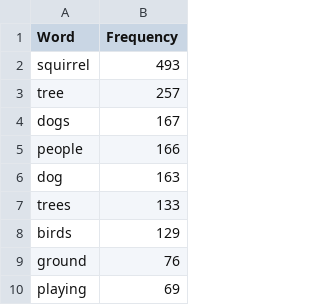
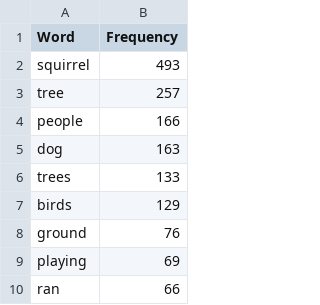
Before and after one commit to cyn900/csc316-Project, a CSV file: data/word_frequencies.csv, drawn as a sheet; only a part is shown; the shorter side is filled out with more unchanged rows.

Commit message:
update

```diff
--- a/data/word_frequencies.csv
+++ b/data/word_frequencies.csv
@@ -3,3 +3,2 @@ squirrel,493
 tree,257
-dogs,167
 people,166
```
